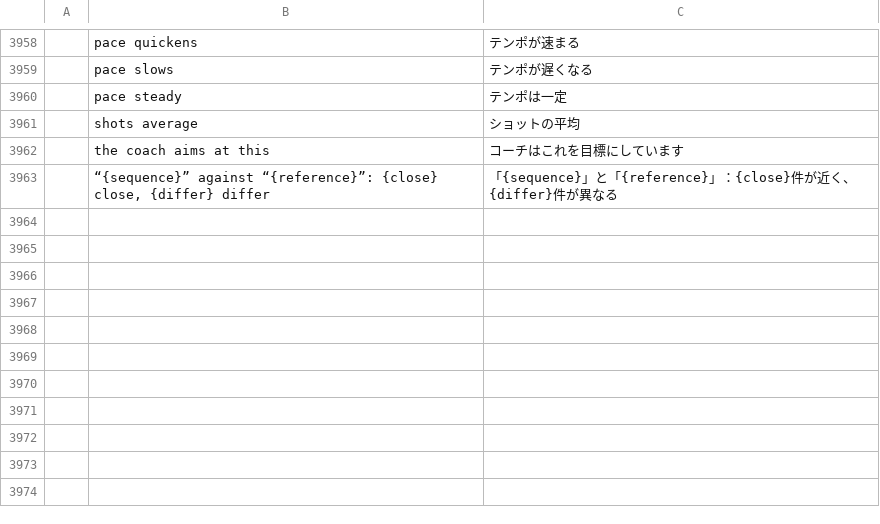
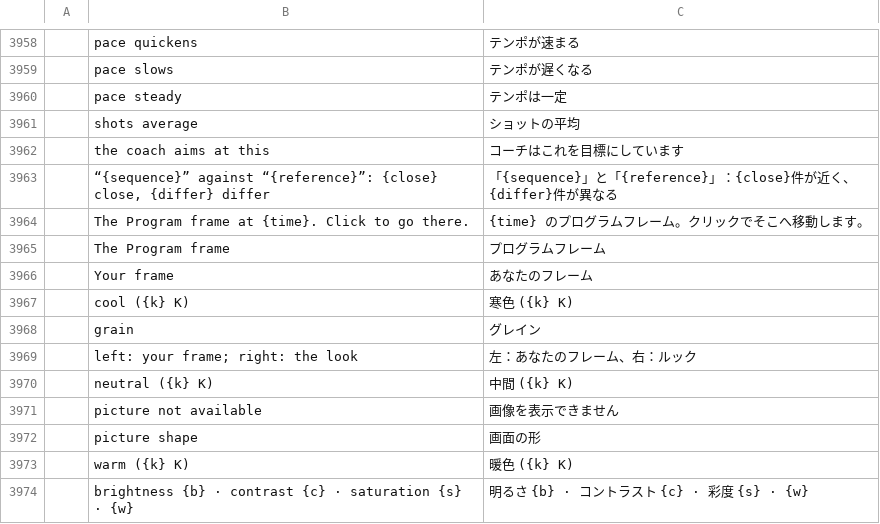
Before and after one commit to AdeThorMiwa/edith, a TSV file: crates/ui-egui/src/i18n/ja.tsv, drawn as a sheet; only a part is shown, gaps mark what is left out.

Commit message:
F12.7b: the assistant sees the looks (look_list|get|see|compare, a look view for show, prompt v8: look before judging a picture)

```diff
--- a/crates/ui-egui/src/i18n/ja.tsv
+++ b/crates/ui-egui/src/i18n/ja.tsv
@@ -3963 +3963,12 @@
 	“{sequence}” against “{reference}”: {close} close, {differ} differ	「{sequence}」と「{reference}」：{close}件が近く、{differ}件が異なる
+	The Program frame at {time}. Click to go there.	{time} のプログラムフレーム。クリックでそこへ移動します。
+	The Program frame	プログラムフレーム
+	Your frame	あなたのフレーム
+	cool ({k} K)	寒色 ({k} K)
+	grain	グレイン
+	left: your frame; right: the look	左：あなたのフレーム、右：ルック
+	neutral ({k} K)	中間 ({k} K)
+	picture not available	画像を表示できません
+	picture shape	画面の形
+	warm ({k} K)	暖色 ({k} K)
+	brightness {b} · contrast {c} · saturation {s} · {w}	明るさ {b} · コントラスト {c} · 彩度 {s} · {w}
```
Also changed, not shown: crates/ui-egui/src/i18n/es.tsv, crates/ui-egui/src/i18n/zh-cn.tsv, 16 other files.
